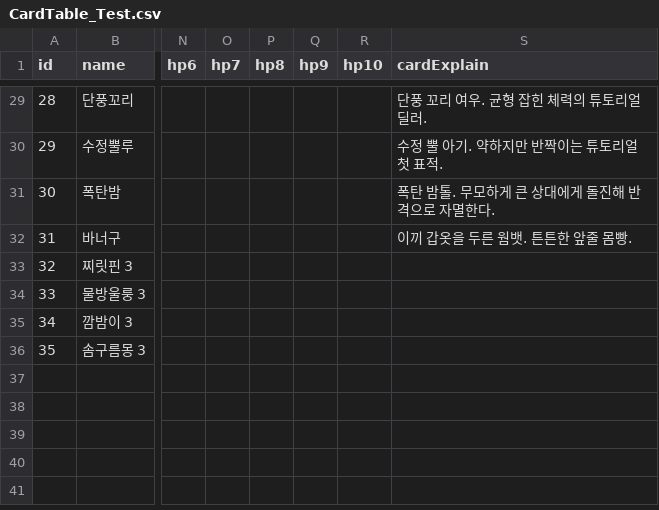
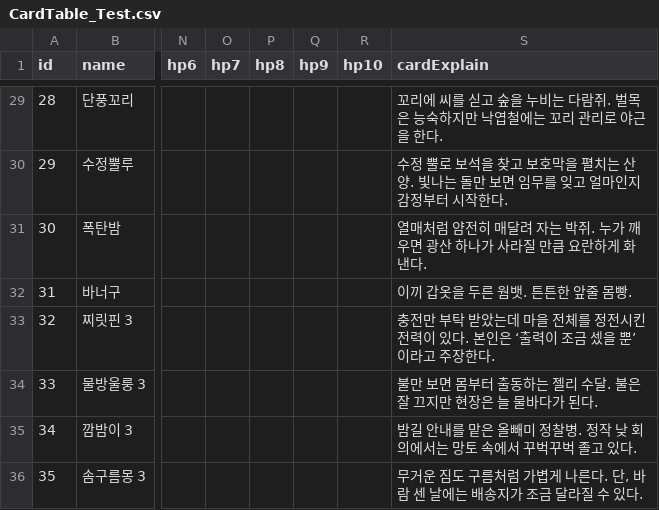
Before and after one commit to hspark-maker/TeamfightTCG_Migriation, a CSV file: Assets/SO/CardTable_Test.csv, drawn as a sheet; only a part is shown, gaps mark what is left out; the diff covers the shown part only; the diff names each change by its address in the sheet, - before the commit and + after, or states it on an @@ line.

```diff
--- a/Assets/SO/CardTable_Test.csv
+++ b/Assets/SO/CardTable_Test.csv
-S29 (cardExplain): 단풍 꼬리 여우. 균형 잡힌 체력의 튜토리얼 딜러.
+S29 (cardExplain): 꼬리에 씨를 싣고 숲을 누비는 다람쥐. 벌목은 능숙하지만 낙엽철에는 꼬리 관리로 야근을 한다.
-S30 (cardExplain): 수정 뿔 아기. 약하지만 반짝이는 튜토리얼 첫 표적.
+S30 (cardExplain): 수정 뿔로 보석을 찾고 보호막을 펼치는 산양. 빛나는 돌만 보면 임무를 잊고 얼마인지 감정부터 시작한다.
-S31 (cardExplain): 폭탄 밤톨. 무모하게 큰 상대에게 돌진해 반격으로 자멸한다.
+S31 (cardExplain): 열매처럼 얌전히 매달려 자는 박쥐. 누가 깨우면 광산 하나가 사라질 만큼 요란하게 화낸다.
-S33 (cardExplain): (empty)
+S33 (cardExplain): 충전만 부탁 받았는데 마을 전체를 정전시킨 전력이 있다. 본인은 ‘출력이 조금 셌을 뿐’이라고 주장한다.
-S34 (cardExplain): (empty)
+S34 (cardExplain): 불만 보면 몸부터 출동하는 젤리 수달. 불은 잘 끄지만 현장은 늘 물바다가 된다.
-S35 (cardExplain): (empty)
+S35 (cardExplain): 밤길 안내를 맡은 올빼미 정찰병. 정작 낮 회의에서는 망토 속에서 꾸벅꾸벅 졸고 있다.
-S36 (cardExplain): (empty)
+S36 (cardExplain): 무거운 짐도 구름처럼 가볍게 나른다. 단, 바람 센 날에는 배송지가 조금 달라질 수 있다.
```
Also changed, not shown: 27 edited cells elsewhere in this file, 47 other files.
